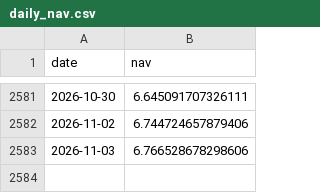
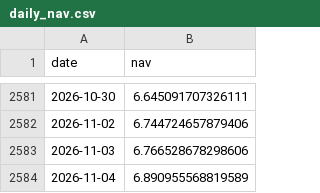
Before and after one commit to harpritdhanoa/indianmidcapcheetah, a CSV file: daily_nav.csv, drawn as a sheet; only a part is shown, gaps mark what is left out; the diff names each change by its address in the sheet, - before the commit and + after, or states it on an @@ line.

```diff
--- a/daily_nav.csv
+++ b/daily_nav.csv
+row 2584: 2026-11-04 | 6.890955568819589
```
Also changed, not shown: 6 other files.
